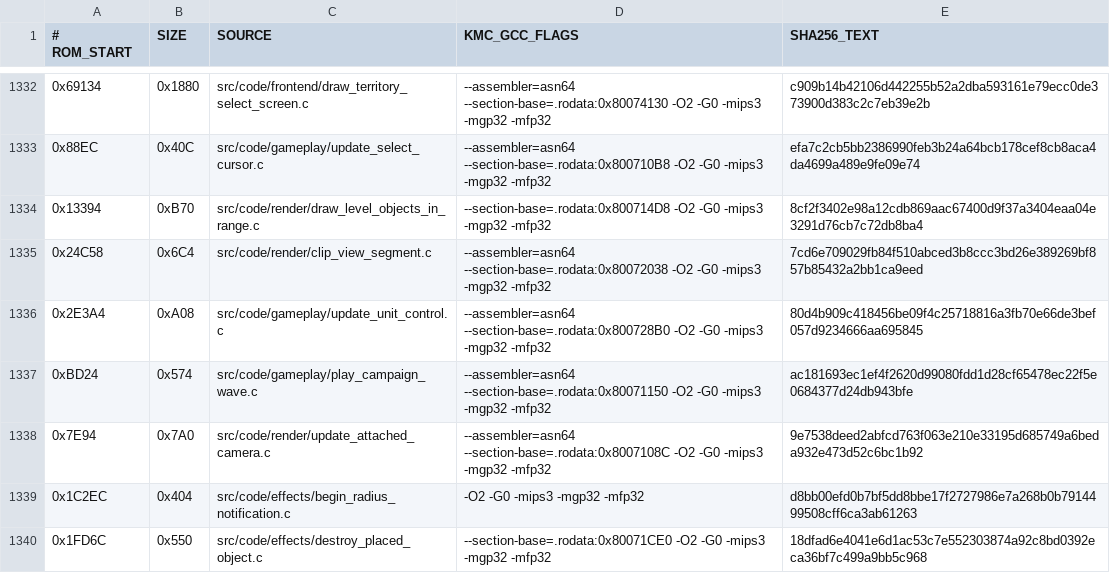
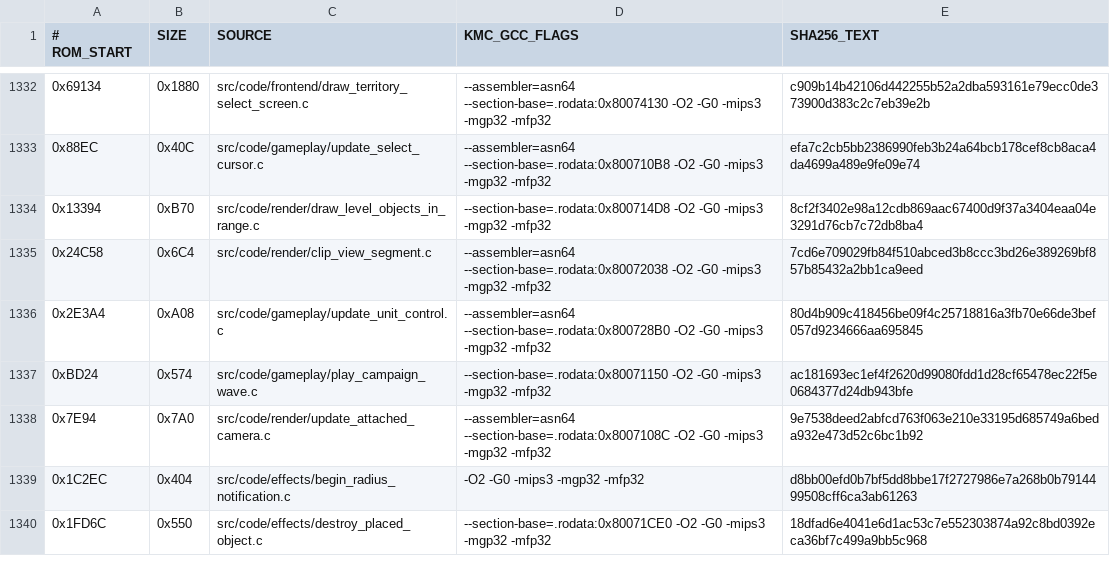
Before and after one commit to TheGh0stShip/BattleTanx, a TSV file: config/us/matching_kmc_units.tsv, drawn as a sheet; only a part is shown, gaps mark what is left out.

Commit message:
Use default assembler for campaign wave

```diff
--- a/config/us/matching_kmc_units.tsv
+++ b/config/us/matching_kmc_units.tsv
@@ -1336,3 +1336,3 @@
 0x2E3A4	0xA08	src/code/gameplay/update_unit_control.c	--assembler=asn64 --section-base=.rodata:0x800728B0 -O2 -G0 -mips3 -mgp32 -mfp32	80d4b909c418456be09f4c25718816a3fb70e66de3bef057d9234666aa695845
-0xBD24	0x574	src/code/gameplay/play_campaign_wave.c	--assembler=asn64 --section-base=.rodata:0x80071150 -O2 -G0 -mips3 -mgp32 -mfp32	ac181693ec1ef4f2620d99080fdd1d28cf65478ec22f5e0684377d24db943bfe
+0xBD24	0x574	src/code/gameplay/play_campaign_wave.c	--section-base=.rodata:0x80071150 -O2 -G0 -mips3 -mgp32 -mfp32	ac181693ec1ef4f2620d99080fdd1d28cf65478ec22f5e0684377d24db943bfe
 0x7E94	0x7A0	src/code/render/update_attached_camera.c	--assembler=asn64 --section-base=.rodata:0x8007108C -O2 -G0 -mips3 -mgp32 -mfp32	9e7538deed2abfcd763f063e210e33195d685749a6beda932e473d52c6bc1b92
```
